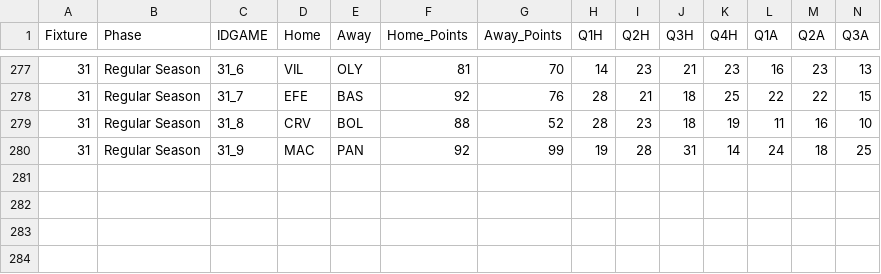
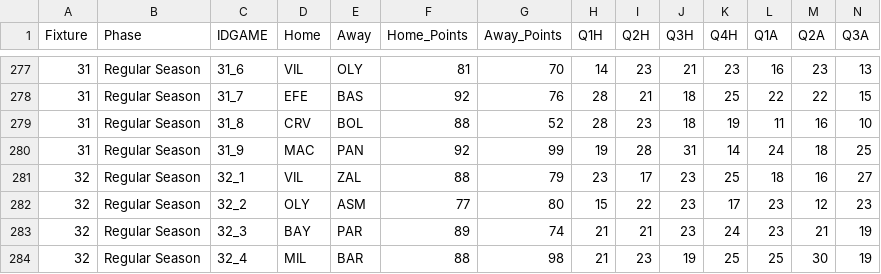
Before and after one commit to sotiristiga/euroleague, a CSV file: euroleague_2024_2025_results.csv, drawn as a sheet; only a part is shown, gaps mark what is left out; rows hold the shown columns only; the diff names each change by its address in the sheet, - before the commit and + after, or states it on an @@ line.

```diff
--- a/euroleague_2024_2025_results.csv
+++ b/euroleague_2024_2025_results.csv
+row 281: 32 | Regular Season | 32_1 | VIL | ZAL | 88 | 79 | 23 | 17 | 23 | 25 | 18 | 16 | 27
+row 282: 32 | Regular Season | 32_2 | OLY | ASM | 77 | 80 | 15 | 22 | 23 | 17 | 23 | 12 | 23
+row 283: 32 | Regular Season | 32_3 | BAY | PAR | 89 | 74 | 21 | 21 | 23 | 24 | 23 | 21 | 19
+row 284: 32 | Regular Season | 32_4 | MIL | BAR | 88 | 98 | 21 | 23 | 19 | 25 | 25 | 30 | 19
```
Also changed, not shown: 1 other file.
